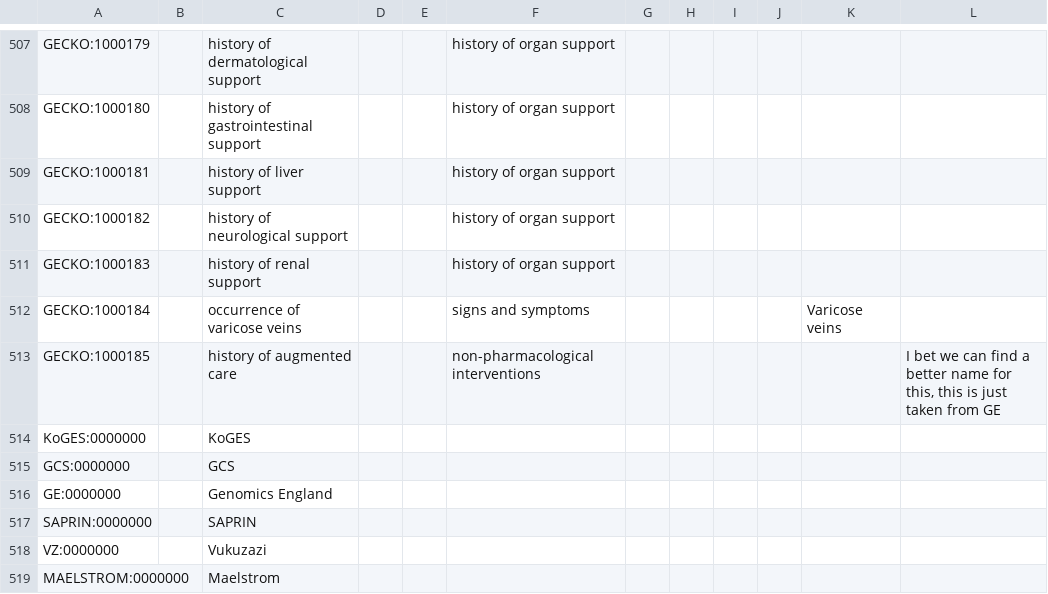
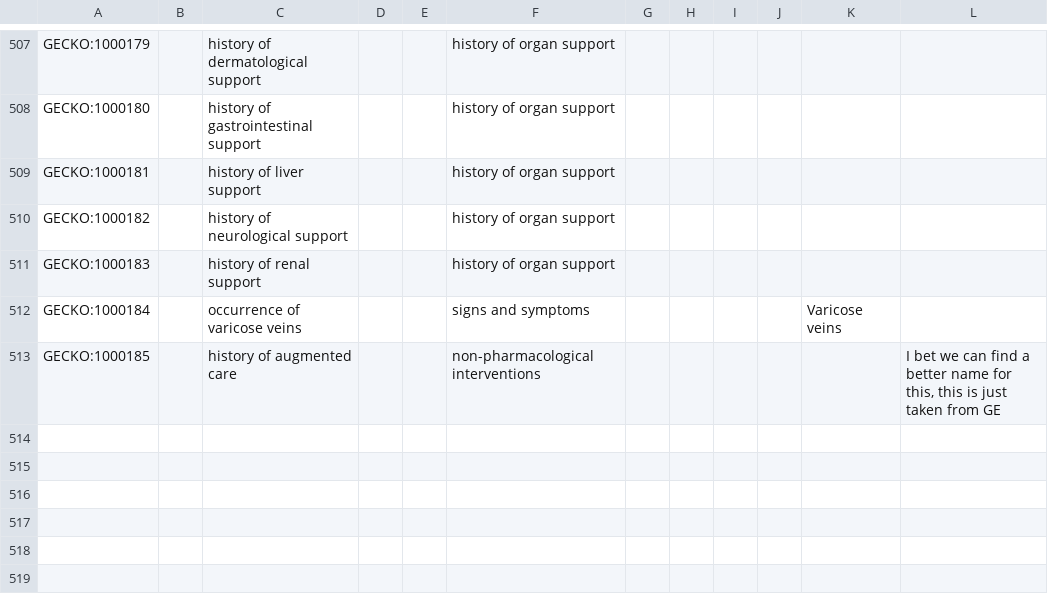
Before and after one commit to IHCC-cohorts/data-harmonization, a TSV file: mappings/index.tsv, drawn as a sheet; only a part is shown, gaps mark what is left out.

```diff
--- a/mappings/index.tsv
+++ b/mappings/index.tsv
@@ -513,7 +513 @@ GECKO:1000184		occurrence of varicose veins			signs and symptoms					Varicose ve
 GECKO:1000185		history of augmented care			non-pharmacological interventions						I bet we can find a better name for this, this is just taken from GE																	
-KoGES:0000000		KoGES
-GCS:0000000		GCS
-GE:0000000		Genomics England
-SAPRIN:0000000		SAPRIN
-VZ:0000000		Vukuzazi
-MAELSTROM:0000000		Maelstrom
```
Also changed, not shown: mappings/genomics-england.tsv, mappings/koges.tsv, 24 other files.
